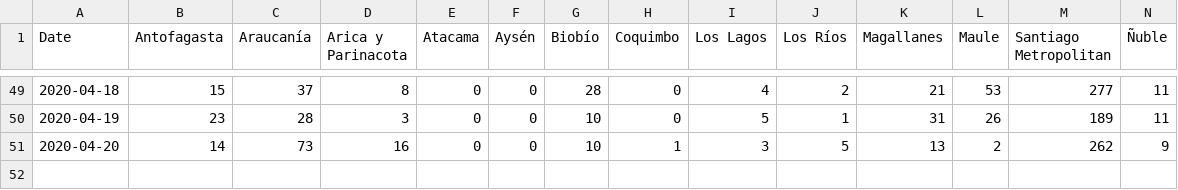
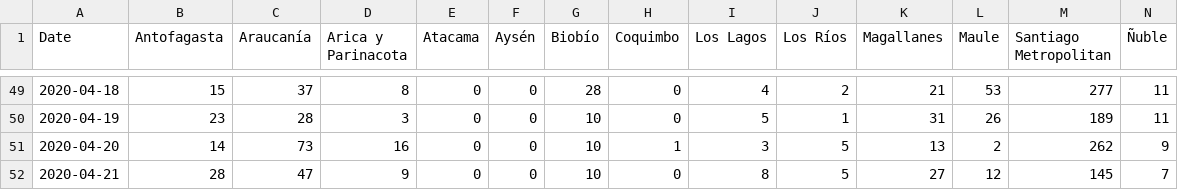
Before and after one commit to anjuspace/covid19, a CSV file: data/chile-data/chile_confirmed.csv, drawn as a sheet; only a part is shown, gaps mark what is left out; rows hold the shown columns only; the diff names each change by its address in the sheet, - before the commit and + after, or states it on an @@ line.

```diff
--- a/data/chile-data/chile_confirmed.csv
+++ b/data/chile-data/chile_confirmed.csv
+row 52: 2020-04-21 | 28 | 47 | 9 | 0 | 0 | 10 | 0 | 8 | 5 | 27 | 12 | 145 | 7
```
Also changed, not shown: data/chile-data/chile_deaths.csv, data/india-data/raw.csv, 5 other files.
